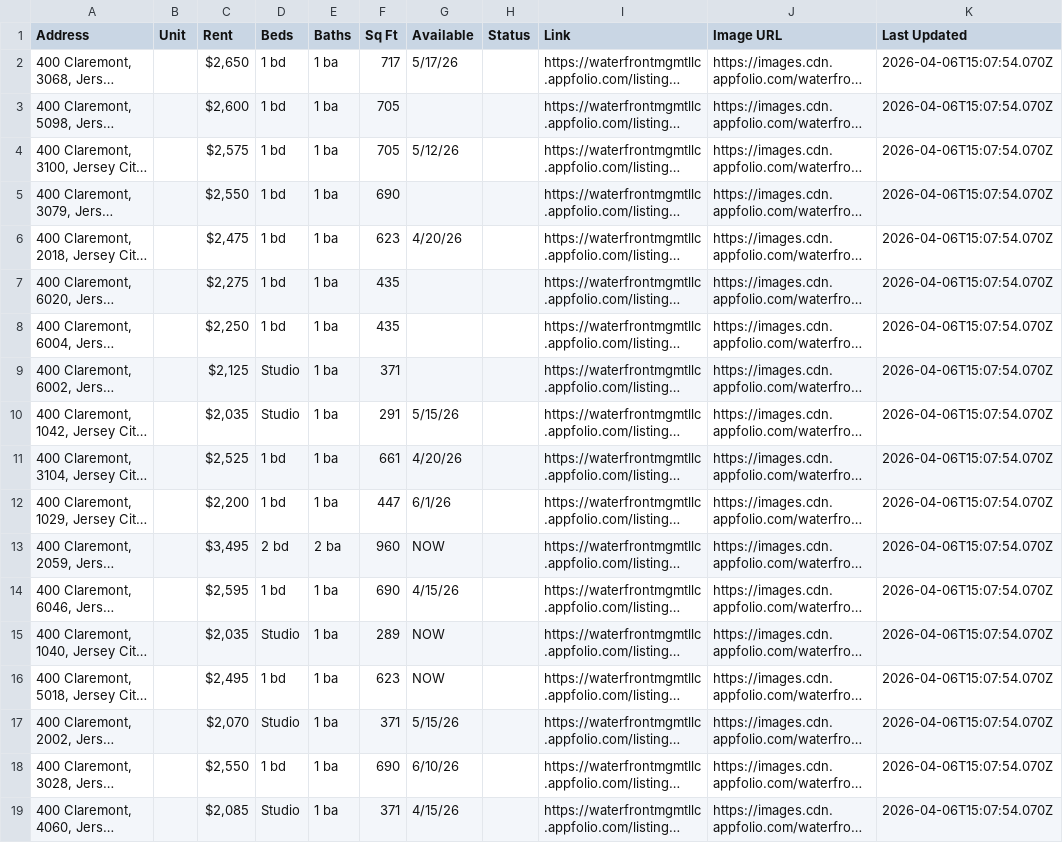
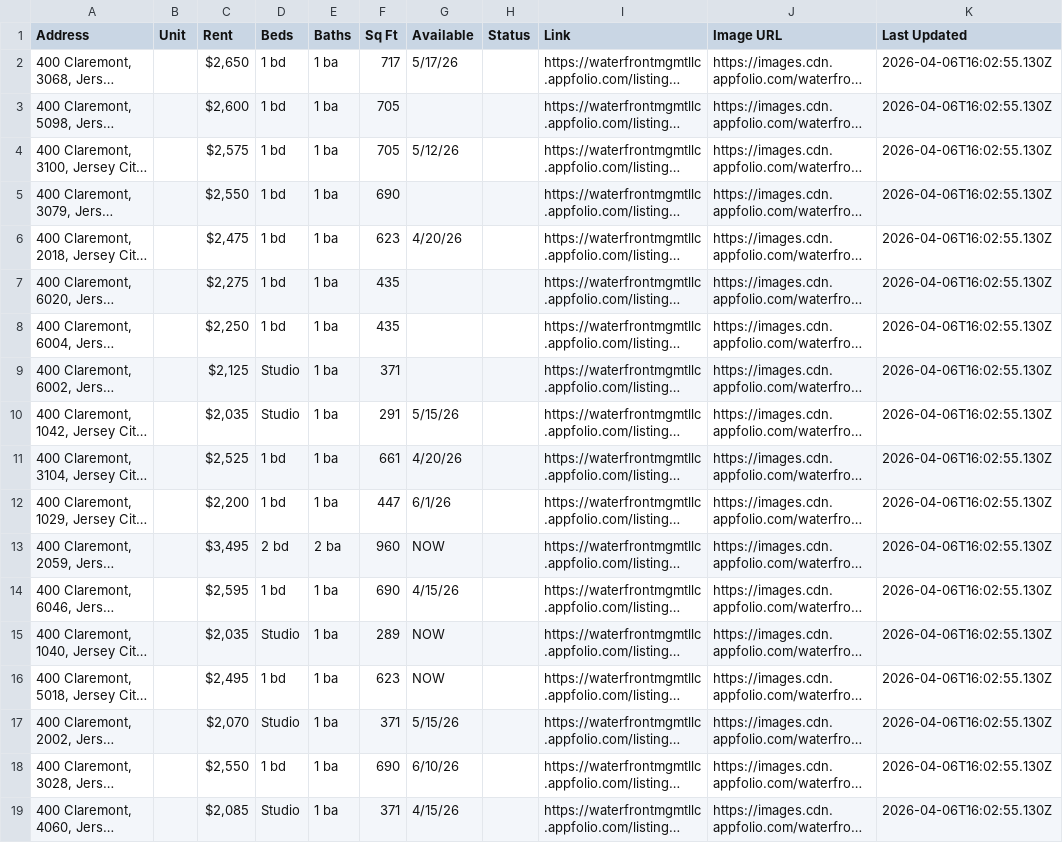
Before and after one commit to ByBrightStudios/waterfront-appfolio-scraper, a CSV file: listings.csv, drawn as a sheet; long unchanged cells end in …; the diff names each change by its address in the sheet, - before the commit and + after, or states it on an @@ line.

```diff
--- a/listings.csv
+++ b/listings.csv
-K2:K19 (Last Updated): 2026-04-06T15:07:54.070Z
+K2:K19 (Last Updated): 2026-04-06T16:02:55.130Z
```
